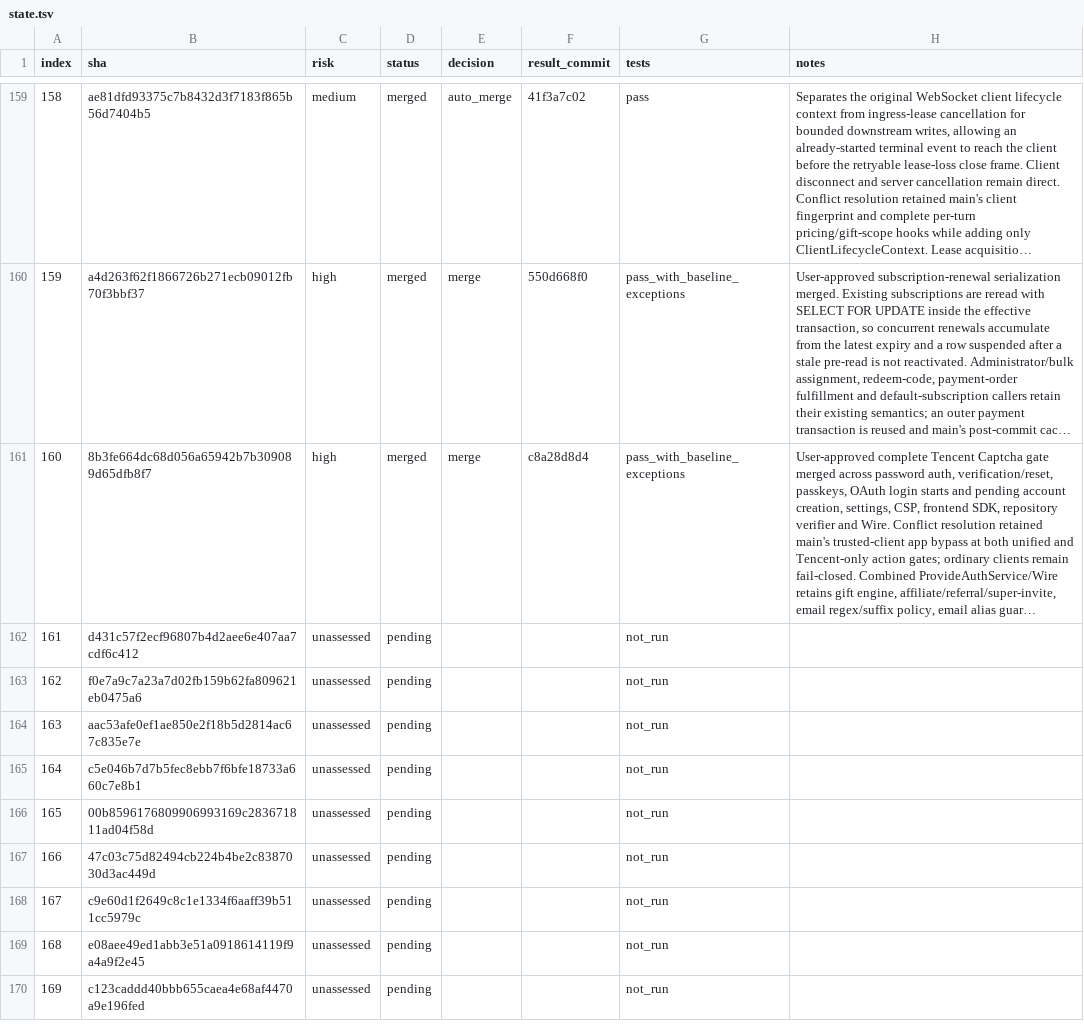
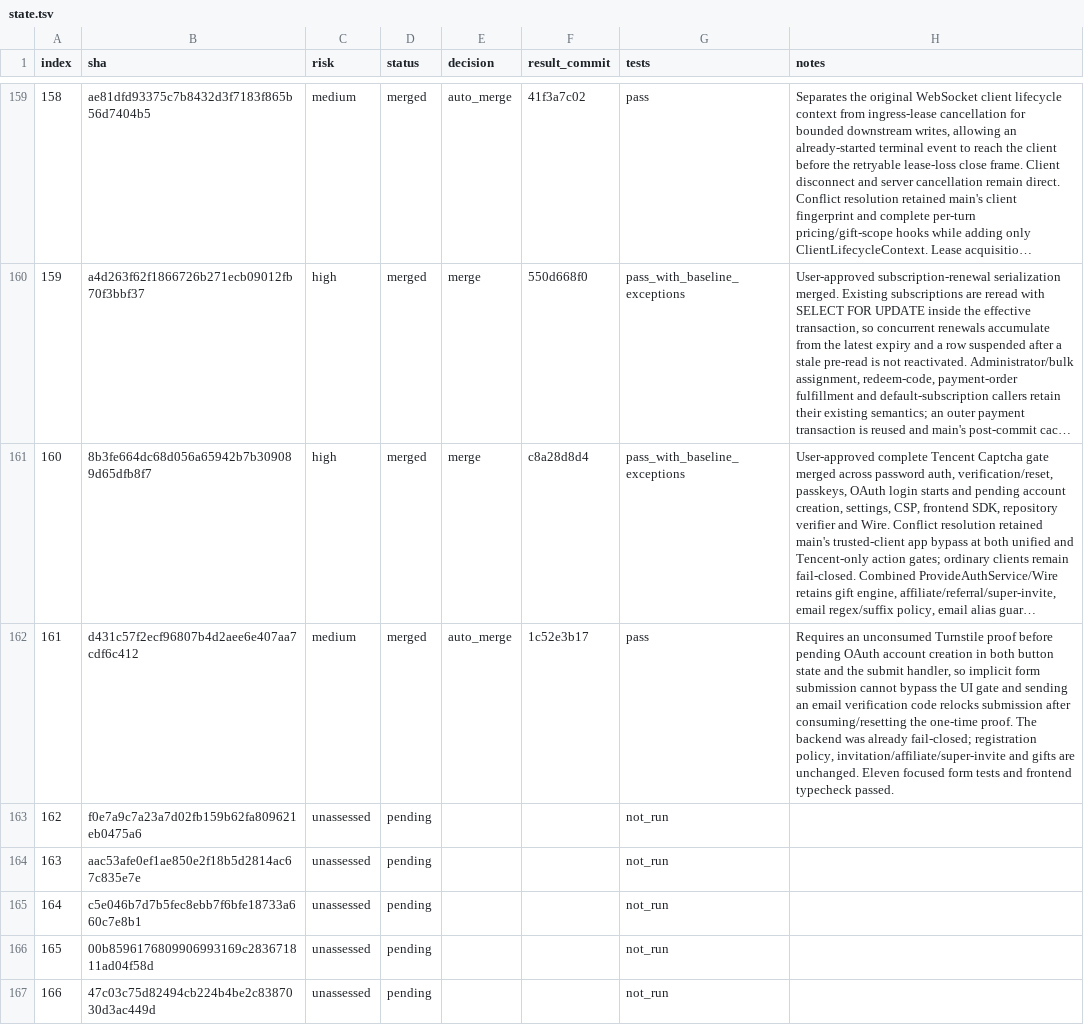
Before and after one commit to walaqi/sub2api, a TSV file: merge-state/sync-2-merge-v3/state.tsv, drawn as a sheet; only a part is shown, gaps mark what is left out; the shorter side is filled out with more unchanged rows; long unchanged cells end in …; the diff names each change by its address in the sheet, - before the commit and + after, or states it on an @@ line.

Commit message:
chore(merge): record sync commit 161

```diff
--- a/merge-state/sync-2-merge-v3/state.tsv
+++ b/merge-state/sync-2-merge-v3/state.tsv
-C162 (risk): unassessed
+C162 (risk): medium
-D162 (status): pending
+D162 (status): merged
-E162 (decision): (empty)
+E162 (decision): auto_merge
-F162 (result_commit): (empty)
+F162 (result_commit): 1c52e3b17
-G162 (tests): not_run
+G162 (tests): pass
-H162 (notes): (empty)
+H162 (notes): Requires an unconsumed Turnstile proof before pending OAuth account creation in both button state and the submit handler, so implicit form submission cannot bypass the UI gate and sending an email verification code relocks submission after consuming/resetting the one-time proof. The backend was already fail-closed; registration policy, invitation/affiliate/super-invite and gifts are unchanged. Eleven focused form tests and frontend typecheck passed.
```
Also changed, not shown: 1 other file.
